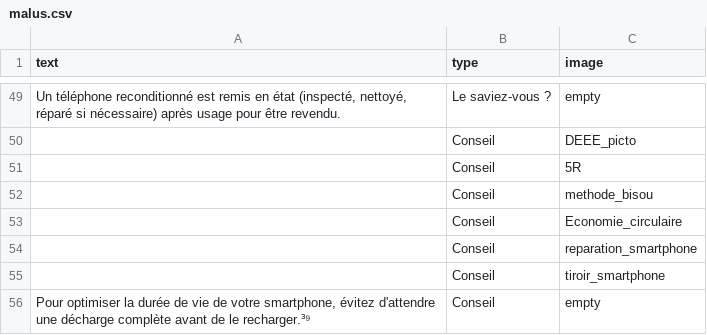
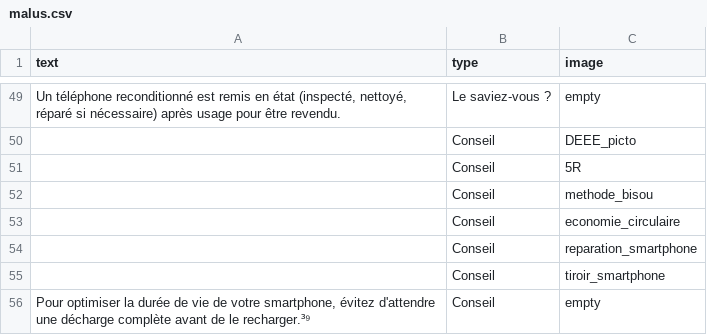
Before and after one commit to inrialearninglab/PhoneImpact, a CSV file: data/csv/malus.csv, drawn as a sheet; only a part is shown, gaps mark what is left out.

Commit message:
maj malus

```diff
--- a/data/csv/malus.csv
+++ b/data/csv/malus.csv
@@ -52,3 +52,3 @@ text,type,image
 "", Conseil,"methode_bisou"
-"", Conseil,"Economie_circulaire"
+"", Conseil,"economie_circulaire"
 "", Conseil,"reparation_smartphone"
```
